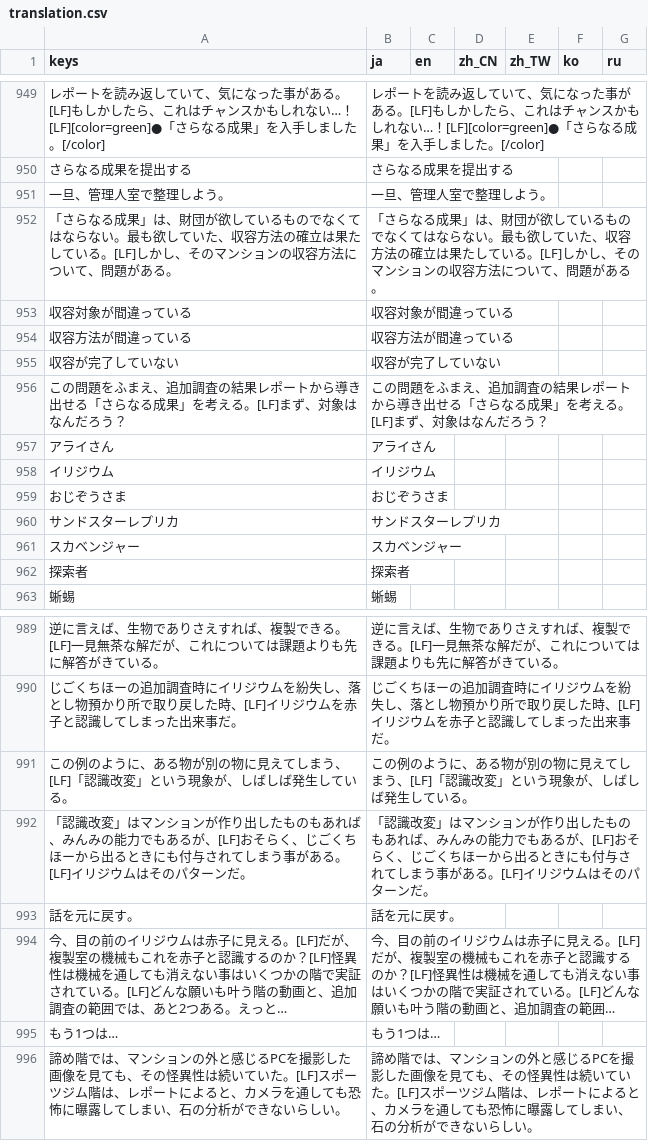
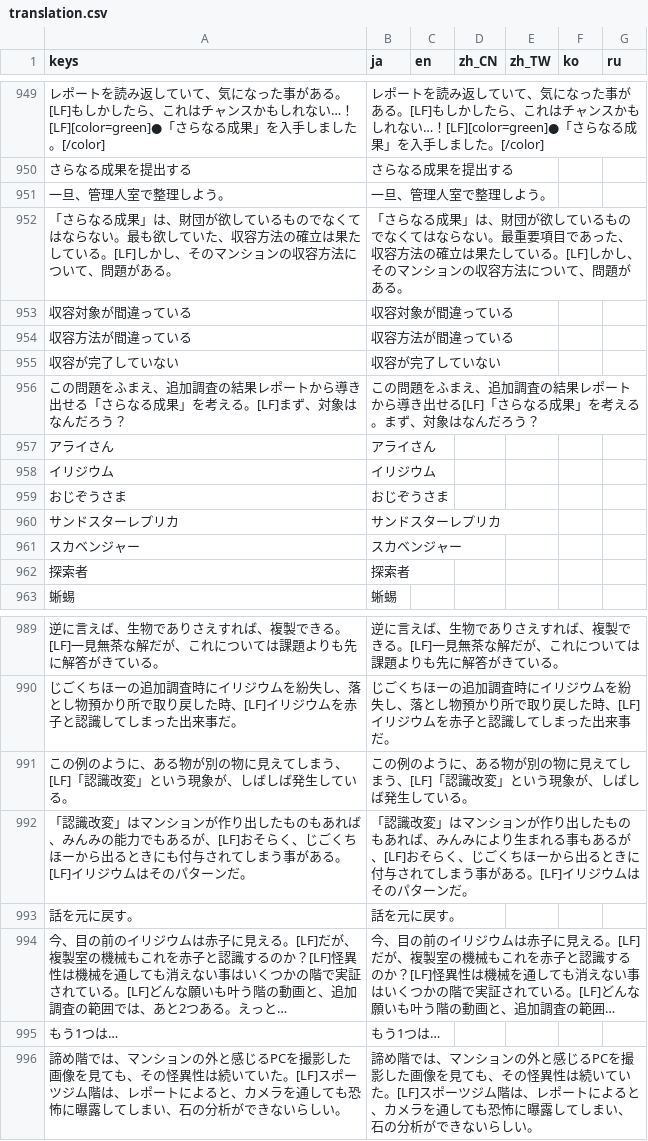
Before and after one commit to uskz/arai_Localization, a CSV file: translation.csv, drawn as a sheet; only a part is shown, gaps mark what is left out; long unchanged cells end in …; the diff names each change by its address in the sheet, - before the commit and + after, or states it on an @@ line.

```diff
--- a/translation.csv
+++ b/translation.csv
-B952 (ja): …ない。最も欲していた、収容…
+B952 (ja): …ない。最重要項目であった、収容…
-B956 (ja): …き出せる「さらなる成果」を考える。[LF]まず、対…
+B956 (ja): …き出せる[LF]「さらなる成果」を考える。まず、対…
-B992 (ja): …、みんみの能力でもあるが、[LF]おそらく、じごくちほーから出るときにも付与され…
+B992 (ja): …、みんみにより生まれる事もあるが、[LF]おそらく、じごくちほーから出るときに付与され…
```
Also changed, not shown: 1 other file.
